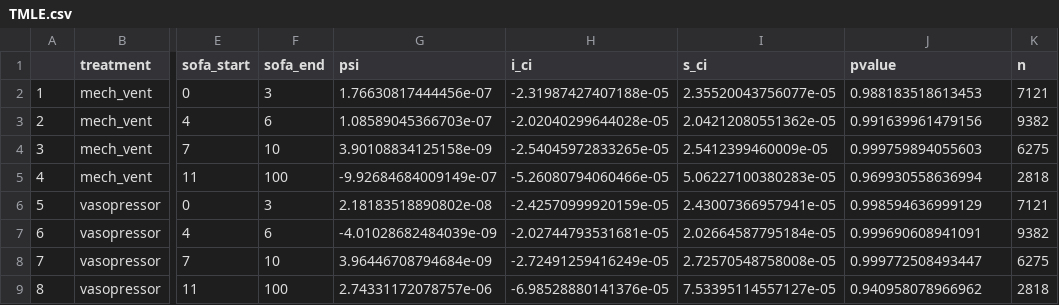
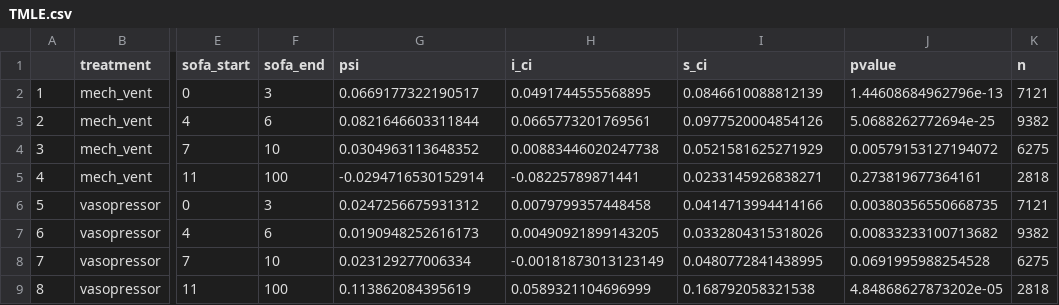
Before and after one commit to joamats/mit-tmle-cancer, a CSV file: results/TMLE.csv, drawn as a sheet; only a part is shown, gaps mark what is left out; the diff covers the shown part only; the diff names each change by its address in the sheet, - before the commit and + after, or states it on an @@ line.

Commit message:
Remove mortality from confounders; new TMLE csv

```diff
--- a/results/TMLE.csv
+++ b/results/TMLE.csv
-G2 (psi): 1.76630817444456e-07
+G2 (psi): 0.0669177322190517
-H2 (i_ci): -2.31987427407188e-05
+H2 (i_ci): 0.0491744555568895
-I2 (s_ci): 2.35520043756077e-05
+I2 (s_ci): 0.0846610088812139
-J2 (pvalue): 0.988183518613453
+J2 (pvalue): 1.44608684962796e-13
-G3 (psi): 1.08589045366703e-07
+G3 (psi): 0.0821646603311844
-H3 (i_ci): -2.02040299644028e-05
+H3 (i_ci): 0.0665773201769561
-I3 (s_ci): 2.04212080551362e-05
+I3 (s_ci): 0.0977520004854126
-J3 (pvalue): 0.991639961479156
+J3 (pvalue): 5.0688262772694e-25
-G4 (psi): 3.90108834125158e-09
+G4 (psi): 0.0304963113648352
-H4 (i_ci): -2.54045972833265e-05
+H4 (i_ci): 0.00883446020247738
-I4 (s_ci): 2.5412399460009e-05
+I4 (s_ci): 0.0521581625271929
-J4 (pvalue): 0.999759894055603
+J4 (pvalue): 0.00579153127194072
-G5 (psi): -9.92684684009149e-07
+G5 (psi): -0.0294716530152914
-H5 (i_ci): -5.26080794060466e-05
+H5 (i_ci): -0.08225789871441
-I5 (s_ci): 5.06227100380283e-05
+I5 (s_ci): 0.0233145926838271
-J5 (pvalue): 0.969930558636994
+J5 (pvalue): 0.273819677364161
-G6 (psi): 2.18183518890802e-08
+G6 (psi): 0.0247256675931312
-H6 (i_ci): -2.42570999920159e-05
+H6 (i_ci): 0.0079799357448458
-I6 (s_ci): 2.43007366957941e-05
+I6 (s_ci): 0.0414713994414166
-J6 (pvalue): 0.998594636999129
+J6 (pvalue): 0.00380356550668735
-G7 (psi): -4.01028682484039e-09
+G7 (psi): 0.0190948252616173
-H7 (i_ci): -2.02744793531681e-05
+H7 (i_ci): 0.00490921899143205
-I7 (s_ci): 2.02664587795184e-05
+I7 (s_ci): 0.0332804315318026
-J7 (pvalue): 0.999690608941091
+J7 (pvalue): 0.00833233100713682
-G8 (psi): 3.96446708794684e-09
+G8 (psi): 0.023129277006334
-H8 (i_ci): -2.72491259416249e-05
+H8 (i_ci): -0.00181873013123149
-I8 (s_ci): 2.72570548758008e-05
+I8 (s_ci): 0.0480772841438995
-J8 (pvalue): 0.999772508493447
+J8 (pvalue): 0.0691995988254528
-G9 (psi): 2.74331172078757e-06
+G9 (psi): 0.113862084395619
-H9 (i_ci): -6.98528880141376e-05
+H9 (i_ci): 0.0589321104696999
-I9 (s_ci): 7.53395114557127e-05
+I9 (s_ci): 0.168792058321538
-J9 (pvalue): 0.940958078966962
+J9 (pvalue): 4.84868627873202e-05
```
Also changed, not shown: 160 edited cells elsewhere in this file, 2 other files.
